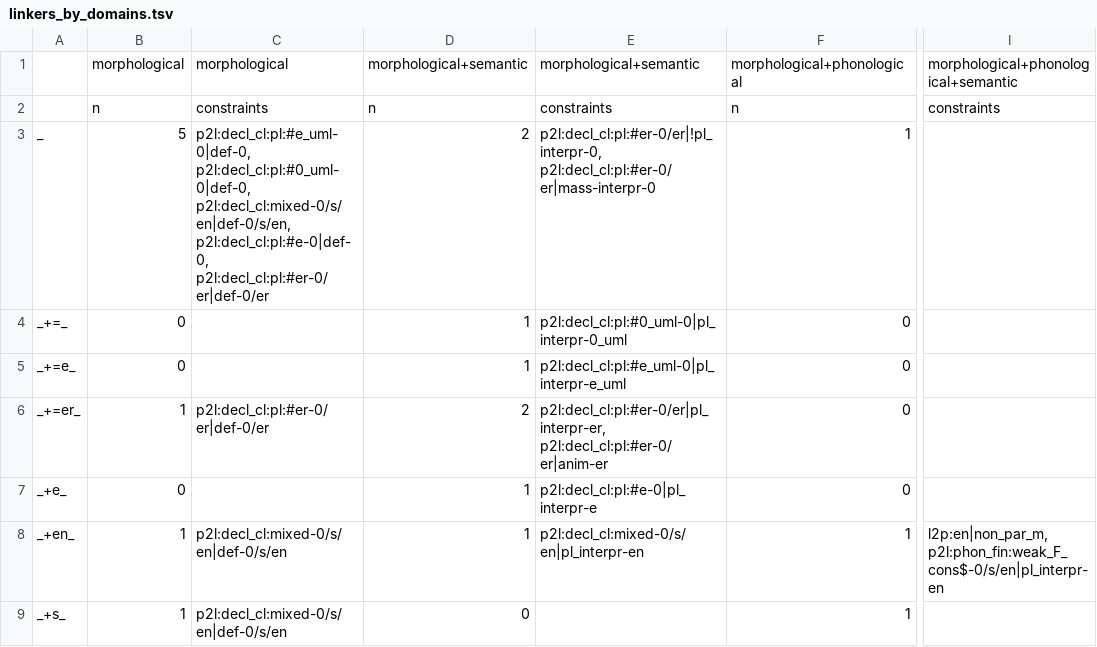
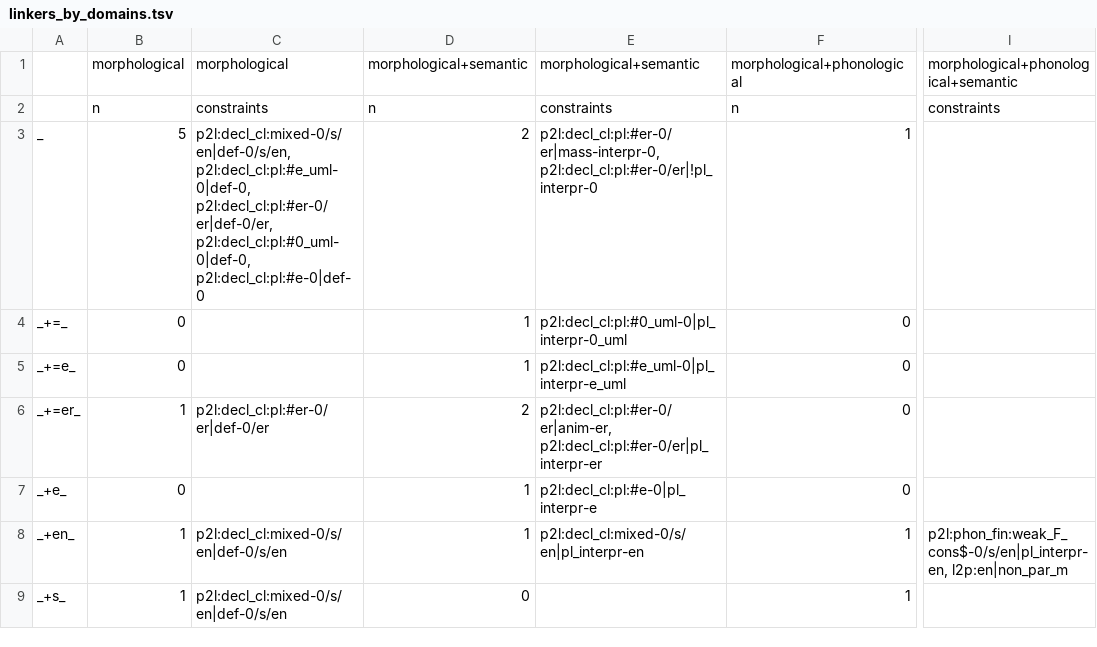
Before and after one commit to maxschmaltz/DieKonstraints, a TSV file: out/linkers_by_domains.tsv, drawn as a sheet; only a part is shown, gaps mark what is left out; the diff names each change by its address in the sheet, - before the commit and + after, or states it on an @@ line.

```diff
--- a/out/linkers_by_domains.tsv
+++ b/out/linkers_by_domains.tsv
-C3: p2l:decl_cl:pl:#e_uml-0|def-0, p2l:decl_cl:pl:#0_uml-0|def-0, p2l:decl_cl:mixed-0/s/en|def-0/s/en, p2l:decl_cl:pl:#e-0|def-0, p2l:decl_cl:pl:#er-0/er|def-0/er
+C3: p2l:decl_cl:mixed-0/s/en|def-0/s/en, p2l:decl_cl:pl:#e_uml-0|def-0, p2l:decl_cl:pl:#er-0/er|def-0/er, p2l:decl_cl:pl:#0_uml-0|def-0, p2l:decl_cl:pl:#e-0|def-0
-E3: p2l:decl_cl:pl:#er-0/er|!pl_interpr-0, p2l:decl_cl:pl:#er-0/er|mass-interpr-0
+E3: p2l:decl_cl:pl:#er-0/er|mass-interpr-0, p2l:decl_cl:pl:#er-0/er|!pl_interpr-0
-E6: p2l:decl_cl:pl:#er-0/er|pl_interpr-er, p2l:decl_cl:pl:#er-0/er|anim-er
+E6: p2l:decl_cl:pl:#er-0/er|anim-er, p2l:decl_cl:pl:#er-0/er|pl_interpr-er
-I8: l2p:en|non_par_m, p2l:phon_fin:weak_F_cons$-0/s/en|pl_interpr-en
+I8: p2l:phon_fin:weak_F_cons$-0/s/en|pl_interpr-en, l2p:en|non_par_m
```
Also changed, not shown: 1 other file.
